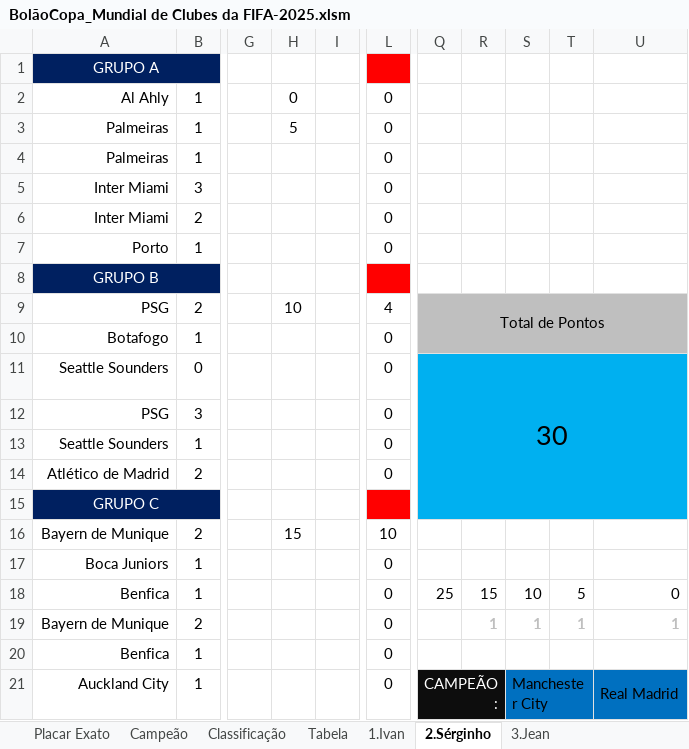
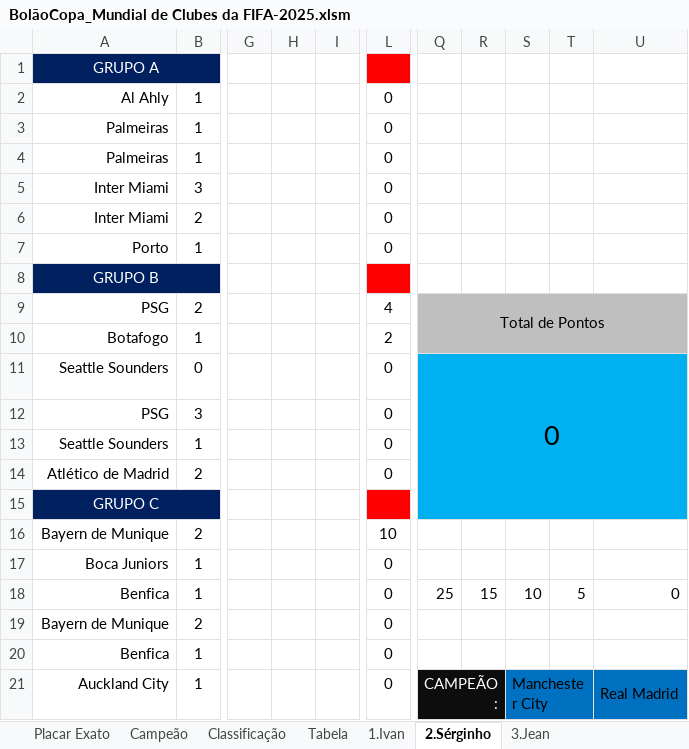
Before and after one commit to IvanIndaia/mundialdeclubes2025, an Excel workbook: docs/BolãoCopa_Mundial de Clubes da FIFA-2025.xlsm, sheet 2.Sérginho, drawn as a sheet; only a part is shown, gaps mark what is left out; values as stored, in another font and other column widths than the file's, no borders; charts and pictures not drawn; the diff names each change by its address in the sheet, - before the commit and + after, or states it on an @@ line.

```diff
--- a/docs/BolãoCopa_Mundial de Clubes da FIFA-2025.xlsm (sheet 2.Sérginho)
+++ b/docs/BolãoCopa_Mundial de Clubes da FIFA-2025.xlsm (sheet 2.Sérginho)
-H2: 0
+H2: (empty)
-H3: 5
+H3: (empty)
-H9: 10
+H9: (empty)
-L10: 0
+L10: 2
-Q11: 30
+Q11: 0
-H16: 15
+H16: (empty)
-R19: 1
+R19: (empty)
-S19: 1
+S19: (empty)
-T19: 1
+T19: (empty)
-U19: 1
+U19: (empty)
```
Also changed, not shown: sheet Classificação, sheet Placar Exato, sheet 8.Naldinho, sheet 18.Julio Oliveira, sheet 9.Julio Santos, sheet 1.Ivan, 17 more sheets, 6 other files.
